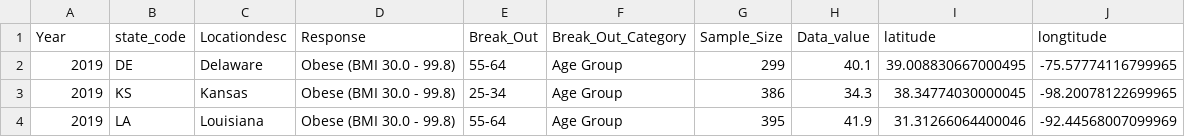
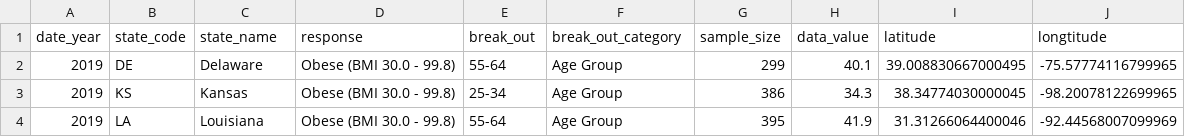
Before and after one commit to RyanLJames1997/Project3_Group6, a CSV file: clean_data/BRFSS__Table_of_Overweight_and_Obesity__BMI__20231102_cleaned.csv, drawn as a sheet; only a part is shown.

Commit message:
Updated BRFSS code and cleaned csv, also updated GDP code and cleaned csv

```diff
--- a/clean_data/BRFSS__Table_of_Overweight_and_Obesity__BMI__20231102_cleaned.csv
+++ b/clean_data/BRFSS__Table_of_Overweight_and_Obesity__BMI__20231102_cleaned.csv
@@ -1,2 +1,2 @@
-Year,state_code,Locationdesc,Response,Break_Out,Break_Out_Category,Sample_Size,Data_value,latitude,longtitude
+date_year,state_code,state_name,response,break_out,break_out_category,sample_size,data_value,latitude,longtitude
 2019,DE,Delaware,Obese (BMI 30.0 - 99.8),55-64,Age Group,299,40.1,39.008830667000495,-75.57774116799965
```
Also changed, not shown: 1 other file.
